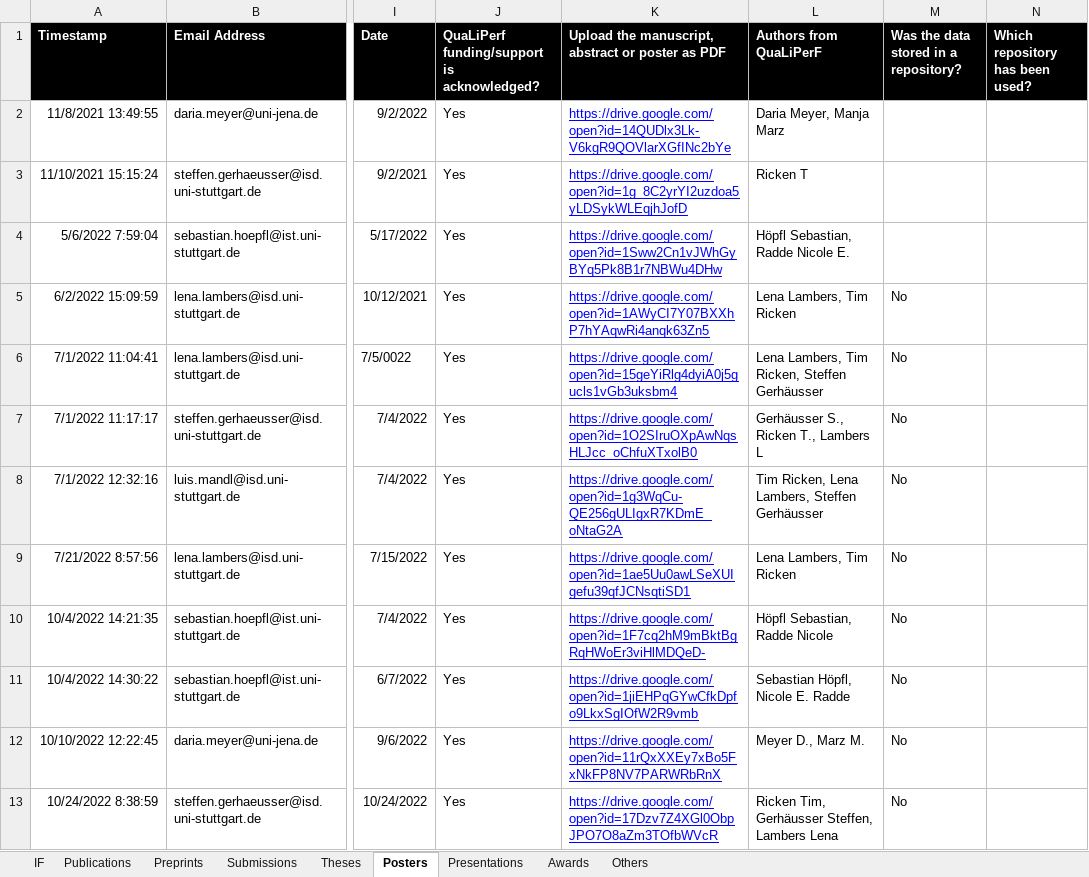
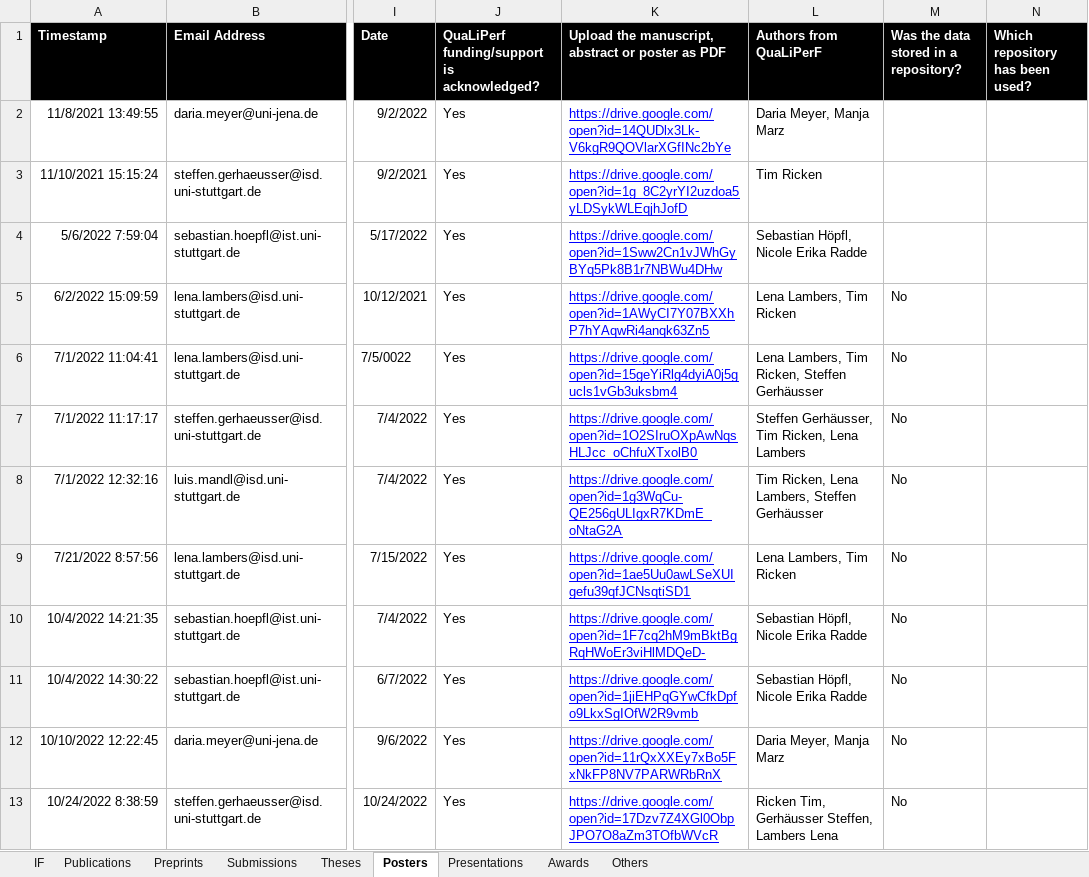
Before and after one commit to qualiperf/qualiperf.github.io, an Excel workbook: assets/news/qualiperf_news.xlsx, sheet Posters, drawn as a sheet; only a part is shown, gaps mark what is left out; values as stored, in another font and other column widths than the file's, no borders; the diff covers the shown part only; the diff names each change by its address in the sheet, - before the commit and + after, or states it on an @@ line.

```diff
--- a/assets/news/qualiperf_news.xlsx (sheet Posters)
+++ b/assets/news/qualiperf_news.xlsx (sheet Posters)
-L3 (Authors from QuaLiPerF): Ricken T
+L3 (Authors from QuaLiPerF): Tim Ricken
-L4 (Authors from QuaLiPerF): Höpfl Sebastian, Radde Nicole E.
+L4 (Authors from QuaLiPerF): Sebastian Höpfl, Nicole Erika Radde
-L7 (Authors from QuaLiPerF): Gerhäusser S., Ricken T., Lambers L
+L7 (Authors from QuaLiPerF): Steffen Gerhäusser, Tim Ricken, Lena Lambers
-L10 (Authors from QuaLiPerF): Höpfl Sebastian, Radde Nicole
+L10 (Authors from QuaLiPerF): Sebastian Höpfl, Nicole Erika Radde
-L11 (Authors from QuaLiPerF): Sebastian Höpfl, Nicole E. Radde
+L11 (Authors from QuaLiPerF): Sebastian Höpfl, Nicole Erika Radde
-L12 (Authors from QuaLiPerF): Meyer D., Marz M.
+L12 (Authors from QuaLiPerF): Daria Meyer, Manja Marz
```
Also changed, not shown: 5 edited cells and cell formats elsewhere in this sheet, sheet Publications, sheet Presentations, sheet Others, sheet Preprints, sheet Awards, sheet Theses, 1 more sheet, charts or pictures.
